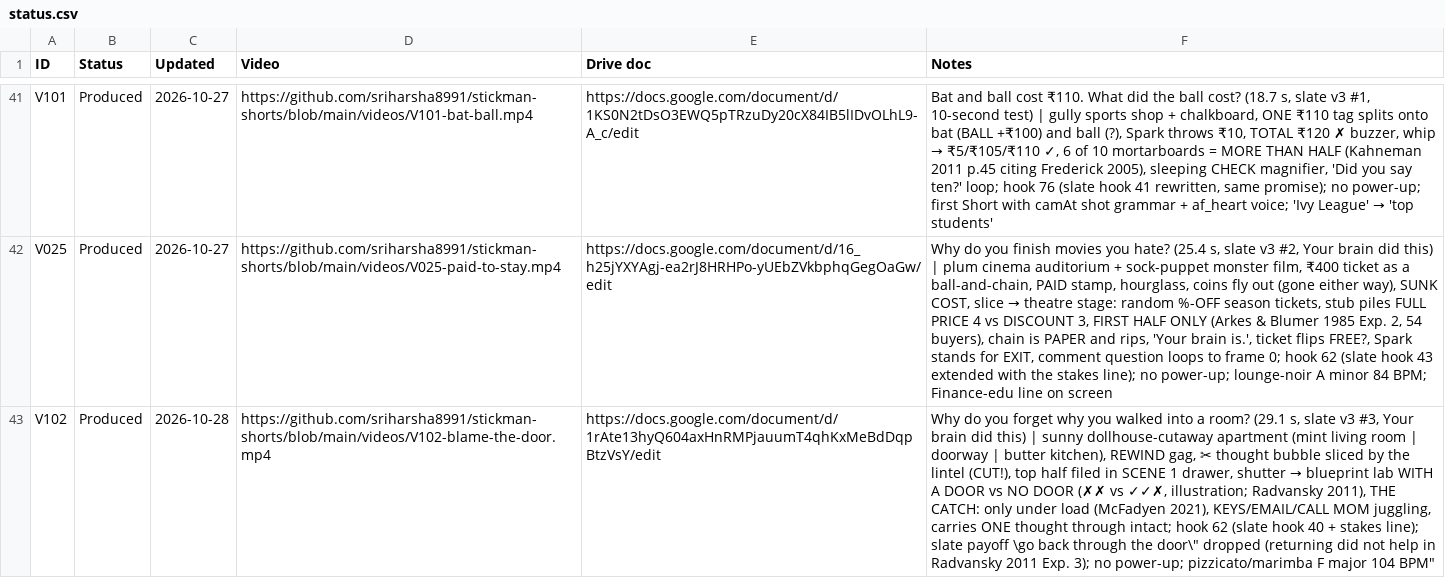
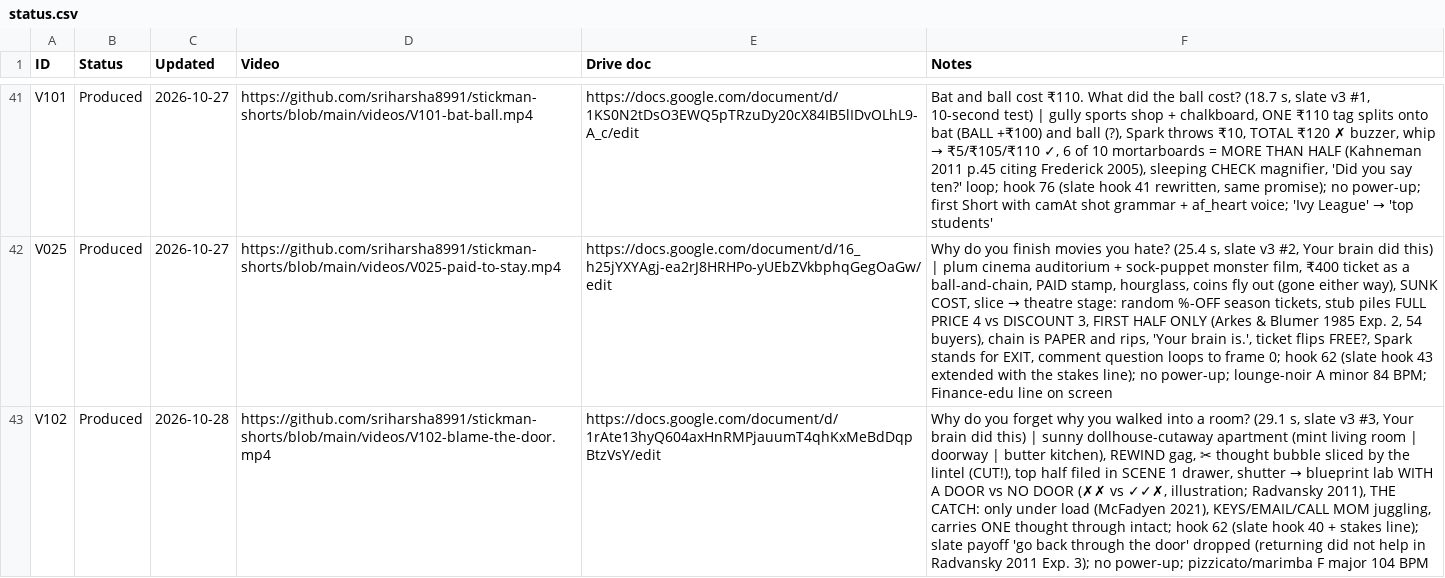
Before and after one commit to sriharsha8991/stickman-shorts, a CSV file: plan/status.csv, drawn as a sheet; only a part is shown, gaps mark what is left out; the diff names each change by its address in the sheet, - before the commit and + after, or states it on an @@ line.

```diff
--- a/plan/status.csv
+++ b/plan/status.csv
-F43 (Notes): …slate payoff \go back through the door\" dropped (returning did not help in Radvansky 2011 Exp. 3); no power-up; pizzicato/marimba F major 104 BPM"
+F43 (Notes): …slate payoff 'go back through the door' dropped (returning did not help in Radvansky 2011 Exp. 3); no power-up; pizzicato/marimba F major 104 BPM
```
Also changed, not shown: 1 other file.
